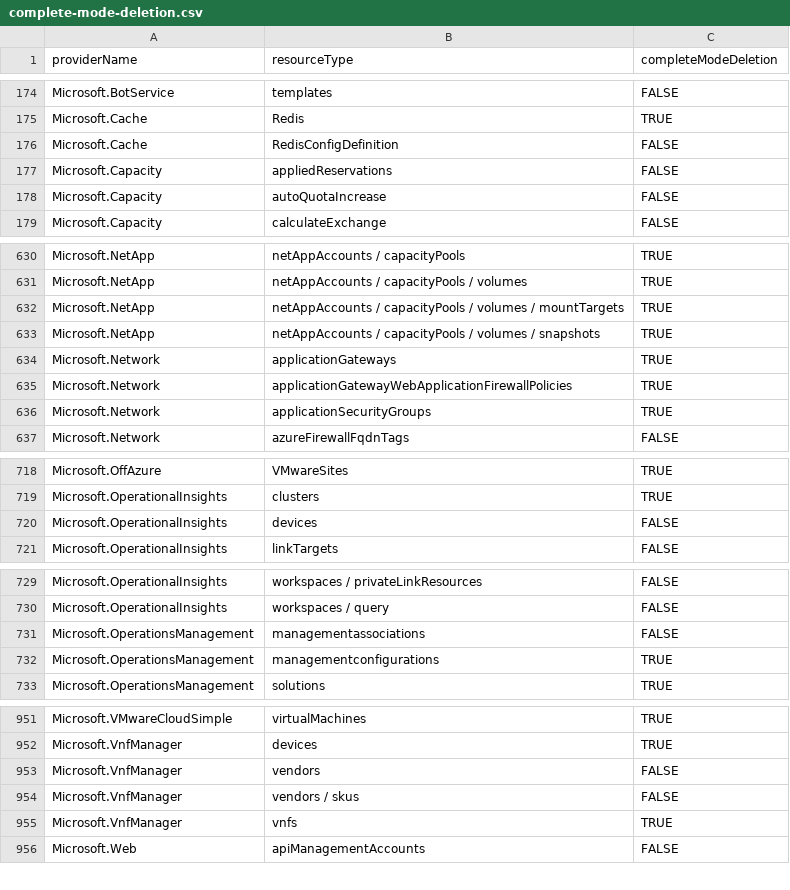
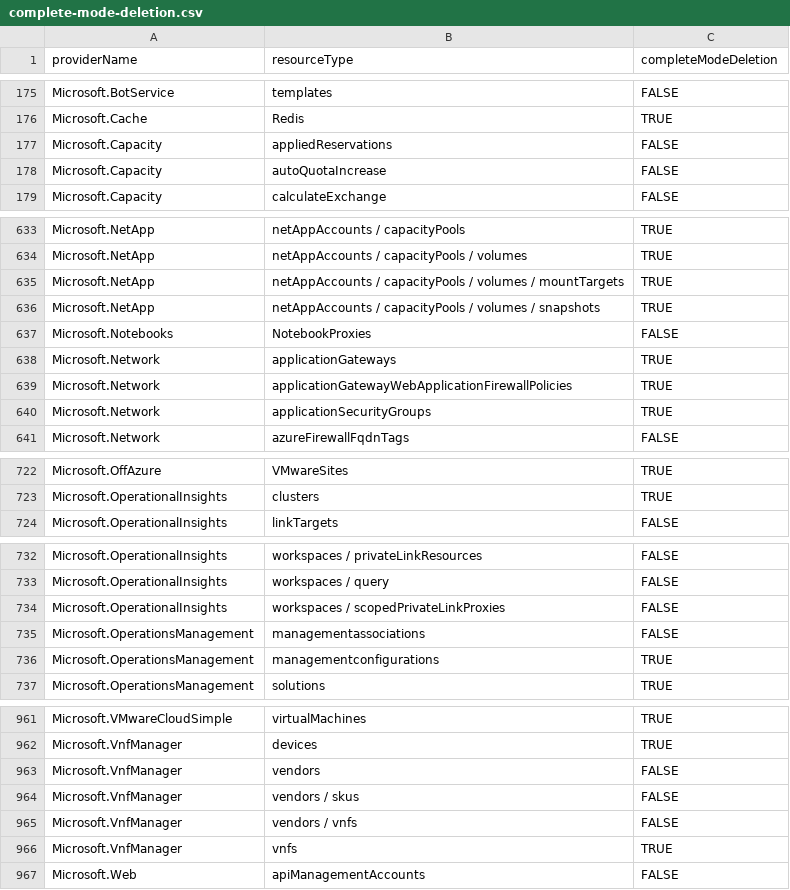
Before and after one commit to tfitzmac/resource-capabilities, a CSV file: complete-mode-deletion.csv, drawn as a sheet; only a part is shown, gaps mark what is left out; the diff covers the shown part only.

```diff
--- a/complete-mode-deletion.csv
+++ b/complete-mode-deletion.csv
@@ -175,3 +176,2 @@ Microsoft.BotService,templates,FALSE
 Microsoft.Cache,Redis,TRUE
-Microsoft.Cache,RedisConfigDefinition,FALSE
 Microsoft.Capacity,appliedReservations,FALSE
@@ -633,2 +636,3 @@ Microsoft.NetApp,netAppAccounts / capacityPools / volumes / mountTargets,TRUE
 Microsoft.NetApp,netAppAccounts / capacityPools / volumes / snapshots,TRUE
+Microsoft.Notebooks,NotebookProxies,FALSE
 Microsoft.Network,applicationGateways,TRUE
@@ -719,3 +723,2 @@ Microsoft.OffAzure,VMwareSites,TRUE
 Microsoft.OperationalInsights,clusters,TRUE
-Microsoft.OperationalInsights,devices,FALSE
 Microsoft.OperationalInsights,linkTargets,FALSE
@@ -730,2 +733,3 @@ Microsoft.OperationalInsights,workspaces / privateLinkResources,FALSE
 Microsoft.OperationalInsights,workspaces / query,FALSE
+Microsoft.OperationalInsights,workspaces / scopedPrivateLinkProxies,FALSE
 Microsoft.OperationsManagement,managementassociations,FALSE
@@ -954,2 +964,3 @@ Microsoft.VnfManager,vendors,FALSE
 Microsoft.VnfManager,vendors / skus,FALSE
+Microsoft.VnfManager,vendors / vnfs,FALSE
 Microsoft.VnfManager,vnfs,TRUE
```
Also changed, not shown: 10 added rows elsewhere in this file, tag-support.csv.
